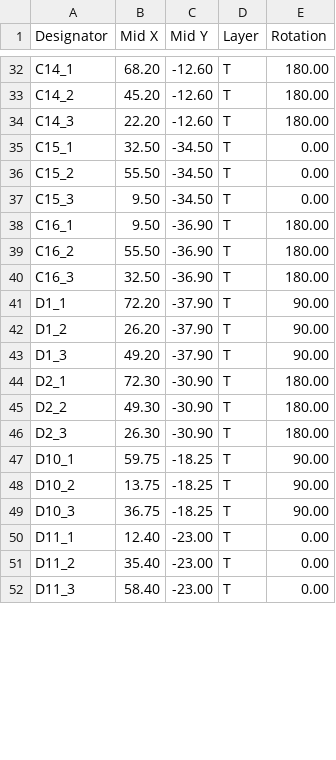
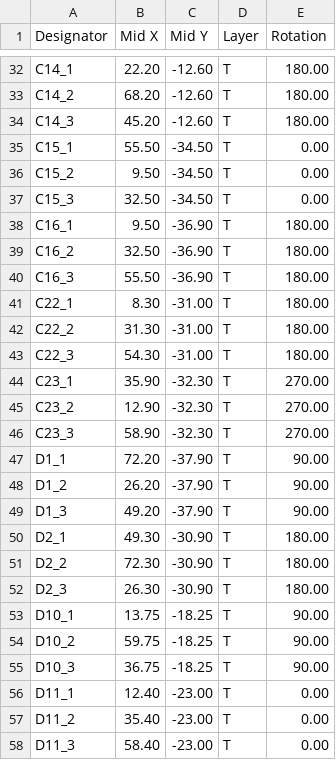
Before and after one commit to fcjr/restorekit, a CSV file: hardware/dongle-pro-v2/panel/mfg-jlcpcb/pos.csv, drawn as a sheet; only a part is shown, gaps mark what is left out; addresses are those after the commit; the diff covers the shown part only; the diff names each change by its address in the sheet, - before the commit and + after, or states it on an @@ line.

```diff
--- a/hardware/dongle-pro-v2/panel/mfg-jlcpcb/pos.csv
+++ b/hardware/dongle-pro-v2/panel/mfg-jlcpcb/pos.csv
-B32 (Mid X): 68.20
+B32 (Mid X): 22.20
-B33 (Mid X): 45.20
+B33 (Mid X): 68.20
-B34 (Mid X): 22.20
+B34 (Mid X): 45.20
-B35 (Mid X): 32.50
+B35 (Mid X): 55.50
-B36 (Mid X): 55.50
+B36 (Mid X): 9.50
-B37 (Mid X): 9.50
+B37 (Mid X): 32.50
-B39 (Mid X): 55.50
+B39 (Mid X): 32.50
-B40 (Mid X): 32.50
+B40 (Mid X): 55.50
+row 41: C22_1 | 8.30 | -31.00 | T | 180.00
+row 42: C22_2 | 31.30 | -31.00 | T | 180.00
+row 43: C22_3 | 54.30 | -31.00 | T | 180.00
+row 44: C23_1 | 35.90 | -32.30 | T | 270.00
+row 45: C23_2 | 12.90 | -32.30 | T | 270.00
+row 46: C23_3 | 58.90 | -32.30 | T | 270.00
-B50 (Mid X): 72.30
+B50 (Mid X): 49.30
-B51 (Mid X): 49.30
+B51 (Mid X): 72.30
-B53 (Mid X): 59.75
+B53 (Mid X): 13.75
-B54 (Mid X): 13.75
+B54 (Mid X): 59.75
```
Also changed, not shown: 83 edited cells elsewhere in this file, hardware/dongle-pro-v2/mfg-jlcpcb/bom.csv, hardware/dongle-pro-v2/mfg-jlcpcb/cpl.csv, 45 other files.
